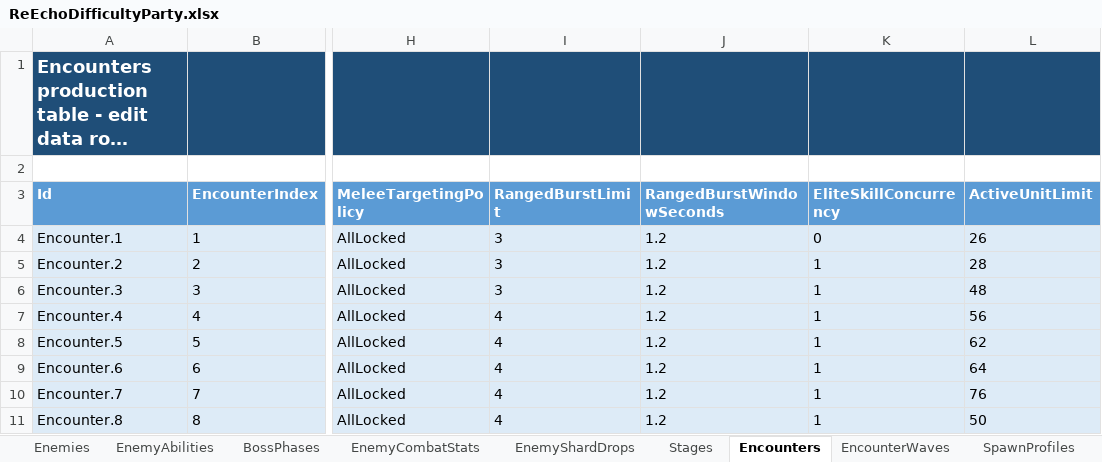
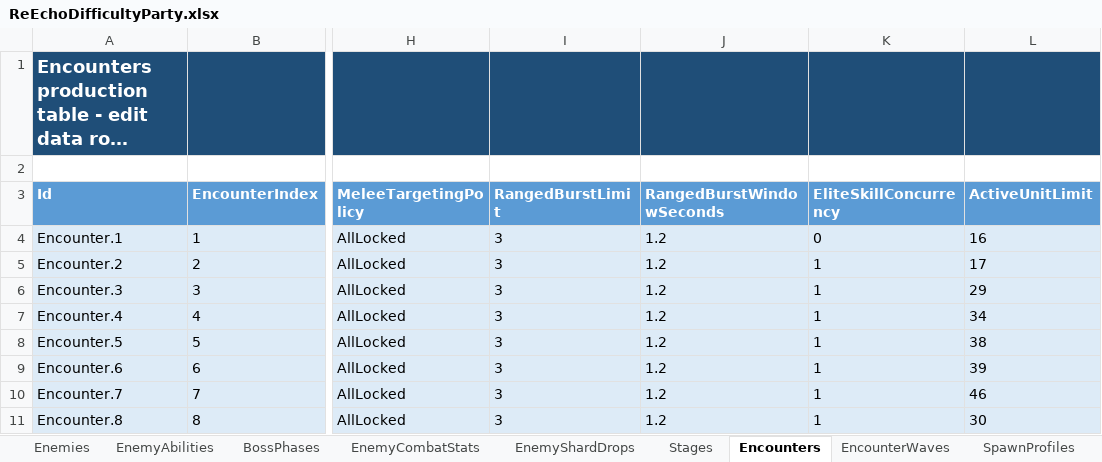
Before and after one commit to lyouduan/ReEcho, an Excel workbook: Design/Data/ReEchoDifficultyParty.xlsx, sheet Encounters, drawn as a sheet; only a part is shown, gaps mark what is left out; long unchanged cells end in …; values as stored, in another font and other column widths than the file's, no borders; table styles not drawn; the diff names each change by its address in the sheet, - before the commit and + after, or states it on an @@ line.

```diff
--- a/Design/Data/ReEchoDifficultyParty.xlsx (sheet Encounters)
+++ b/Design/Data/ReEchoDifficultyParty.xlsx (sheet Encounters)
-L4 (ActiveUnitLimit): 26
+L4 (ActiveUnitLimit): 16
-L5 (ActiveUnitLimit): 28
+L5 (ActiveUnitLimit): 17
-L6 (ActiveUnitLimit): 48
+L6 (ActiveUnitLimit): 29
-I7:I11 (RangedBurstLimit): 4
+I7:I11 (RangedBurstLimit): 3
-L7 (ActiveUnitLimit): 56
+L7 (ActiveUnitLimit): 34
-L8 (ActiveUnitLimit): 62
+L8 (ActiveUnitLimit): 38
-L9 (ActiveUnitLimit): 64
+L9 (ActiveUnitLimit): 39
-L10 (ActiveUnitLimit): 76
+L10 (ActiveUnitLimit): 46
-L11 (ActiveUnitLimit): 50
+L11 (ActiveUnitLimit): 30
```
Also changed, not shown: sheet EncounterWaves, sheet EnemyShardDrops, sheet EnemyCombatStats, sheet Enemies, sheet BossPhases, Design/Data/ReEchoDifficultyNightmare.xlsx, 12 other files.
